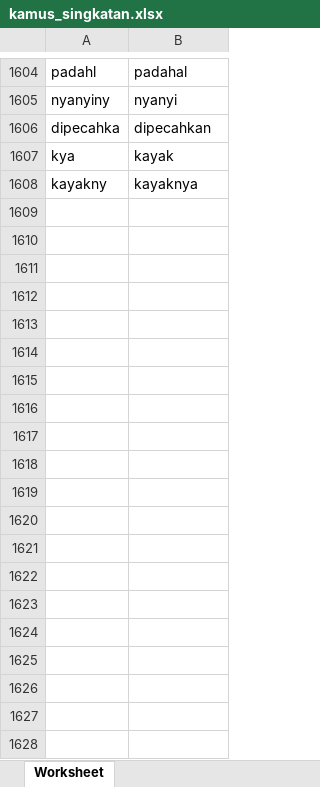
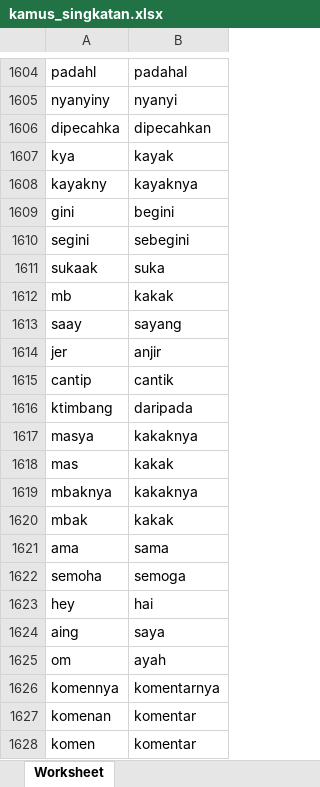
Before and after one commit to MIP01/Text-ML, an Excel workbook: kamus_singkatan.xlsx, sheet Worksheet, drawn as a sheet; only a part is shown, gaps mark what is left out; values as stored, in another font and other column widths than the file's, no borders; the diff covers the shown part only; the diff names each change by its address in the sheet, - before the commit and + after, or states it on an @@ line.

Commit message:
update singkatan

```diff
--- a/kamus_singkatan.xlsx (sheet Worksheet)
+++ b/kamus_singkatan.xlsx (sheet Worksheet)
+row 1609: gini | begini
+row 1610: segini | sebegini
+row 1611: sukaak | suka
+row 1612: mb | kakak
+row 1613: saay | sayang
+row 1614: jer | anjir
+row 1615: cantip | cantik
+row 1616: ktimbang | daripada
+row 1617: masya | kakaknya
+row 1618: mas | kakak
+row 1619: mbaknya | kakaknya
+row 1620: mbak | kakak
+row 1621: ama | sama
+row 1622: semoha | semoga
+row 1623: hey | hai
+row 1624: aing | saya
+row 1625: om | ayah
+row 1626: komennya | komentarnya
+row 1627: komenan | komentar
+row 1628: komen | komentar
```
Also changed, not shown: 18 added rows elsewhere in this sheet, cyberbullying.xlsx, 3 other files.
